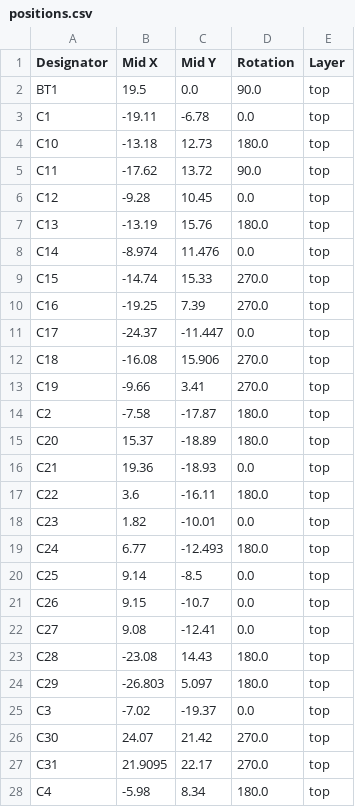
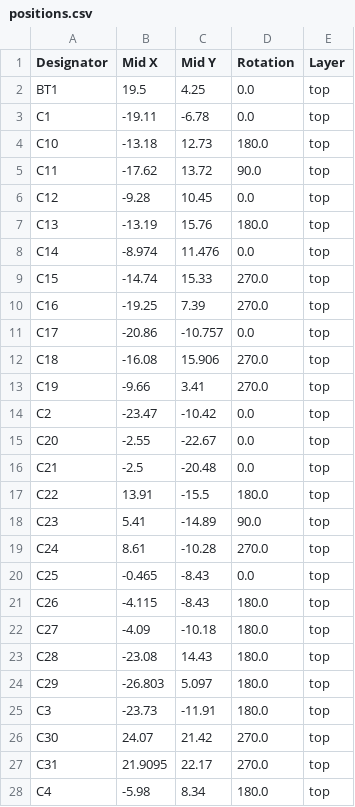
Before and after one commit to lhm0/talking_clock, a CSV file: electronics/speaking_clock_smd/production/positions.csv, drawn as a sheet; only a part is shown; the diff covers the shown part only.

```diff
--- a/electronics/speaking_clock_smd/production/positions.csv
+++ b/electronics/speaking_clock_smd/production/positions.csv
@@ -1,3 +1,3 @@
 Designator,Mid X,Mid Y,Rotation,Layer
-BT1,19.5,0.0,90.0,top
+BT1,19.5,4.25,0.0,top
 C1,-19.11,-6.78,0.0,top
@@ -10,17 +10,17 @@ C15,-14.74,15.33,270.0,top
 C16,-19.25,7.39,270.0,top
-C17,-24.37,-11.447,0.0,top
+C17,-20.86,-10.757,0.0,top
 C18,-16.08,15.906,270.0,top
 C19,-9.66,3.41,270.0,top
-C2,-7.58,-17.87,180.0,top
-C20,15.37,-18.89,180.0,top
-C21,19.36,-18.93,0.0,top
-C22,3.6,-16.11,180.0,top
-C23,1.82,-10.01,0.0,top
-C24,6.77,-12.493,180.0,top
-C25,9.14,-8.5,0.0,top
-C26,9.15,-10.7,0.0,top
-C27,9.08,-12.41,0.0,top
+C2,-23.47,-10.42,0.0,top
+C20,-2.55,-22.67,0.0,top
+C21,-2.5,-20.48,0.0,top
+C22,13.91,-15.5,180.0,top
+C23,5.41,-14.89,90.0,top
+C24,8.61,-10.28,270.0,top
+C25,-0.465,-8.43,0.0,top
+C26,-4.115,-8.43,180.0,top
+C27,-4.09,-10.18,180.0,top
 C28,-23.08,14.43,180.0,top
 C29,-26.803,5.097,180.0,top
-C3,-7.02,-19.37,0.0,top
+C3,-23.73,-11.91,180.0,top
 C30,24.07,21.42,270.0,top
```
Also changed, not shown: 3 added rows and 39 edited cells elsewhere in this file, electronics/speaking_clock_smd/production/bom.csv, electronics/speaking_clock_smd/production/designators.csv, 40 other files.
